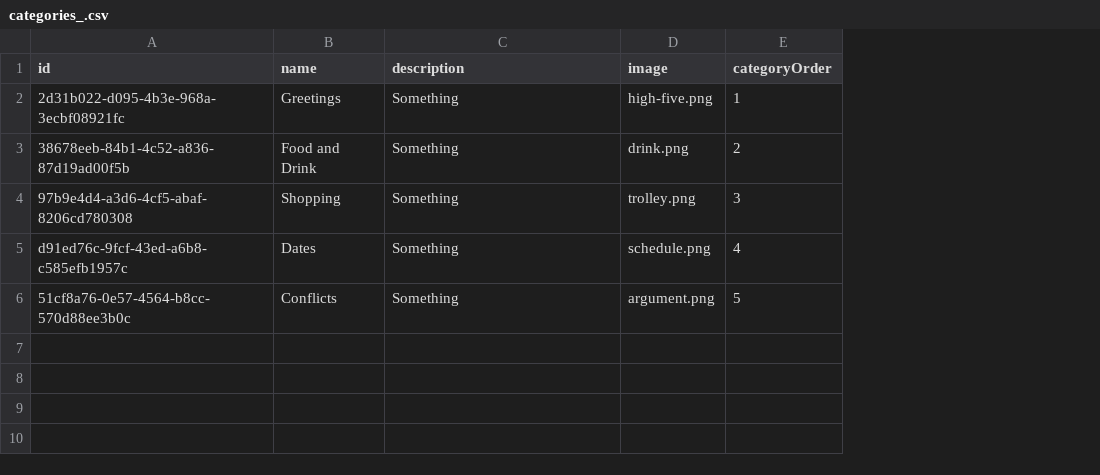
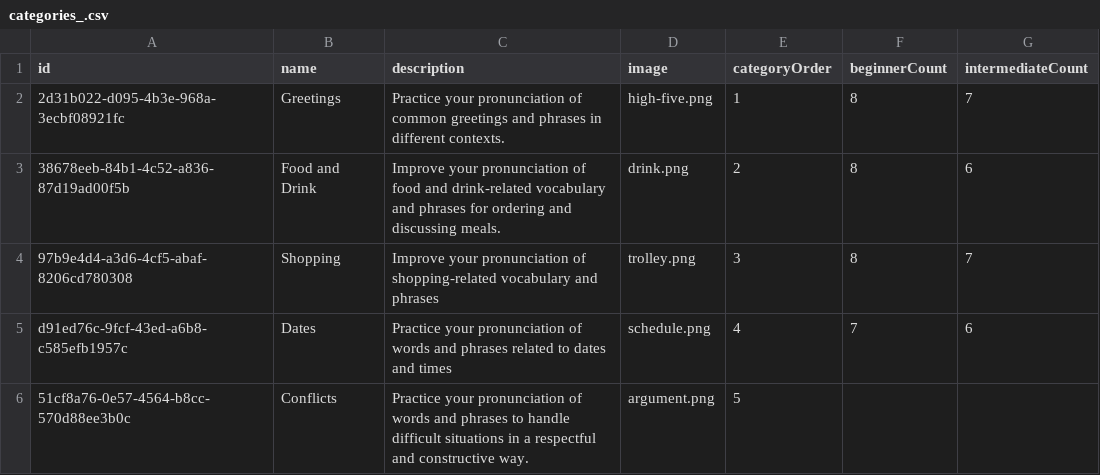
Before and after one commit to RaheemWilson/chatgud-backend, a CSV file: files/categories_.csv, drawn as a sheet; the diff names each change by its address in the sheet, - before the commit and + after, or states it on an @@ line.

```diff
--- a/files/categories_.csv
+++ b/files/categories_.csv
+column F (beginnerCount), rows 2-5: 8 | 8 | 8 | 7
+column G (intermediateCount), rows 2-5: 7 | 6 | 7 | 6
-C2 (description): Something
+C2 (description): Practice your pronunciation of common greetings and phrases in different contexts.
-C3 (description): Something
+C3 (description): Improve your pronunciation of food and drink-related vocabulary and phrases for ordering and discussing meals.
-C4 (description): Something
+C4 (description): Improve your pronunciation of shopping-related vocabulary and phrases
-C5 (description): Something
+C5 (description): Practice your pronunciation of words and phrases related to dates and times
-C6 (description): Something
+C6 (description): Practice your pronunciation of words and phrases to handle difficult situations in a respectful and constructive way.
```
Also changed, not shown: files/task.csv, 9 other files.
